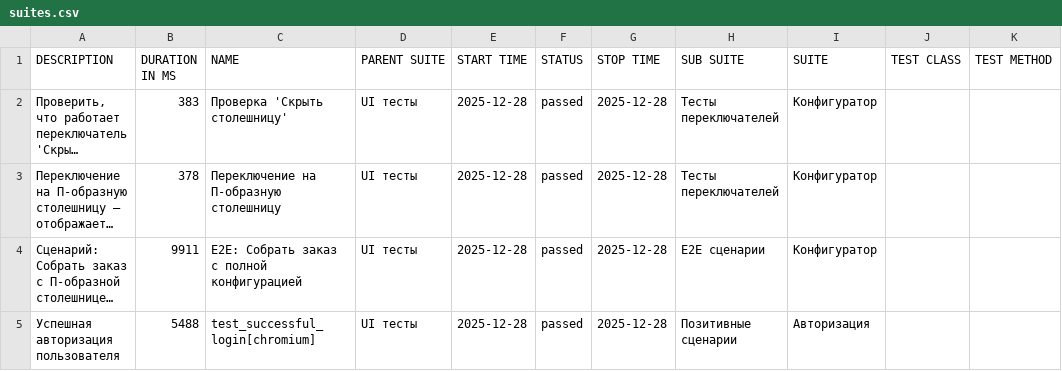
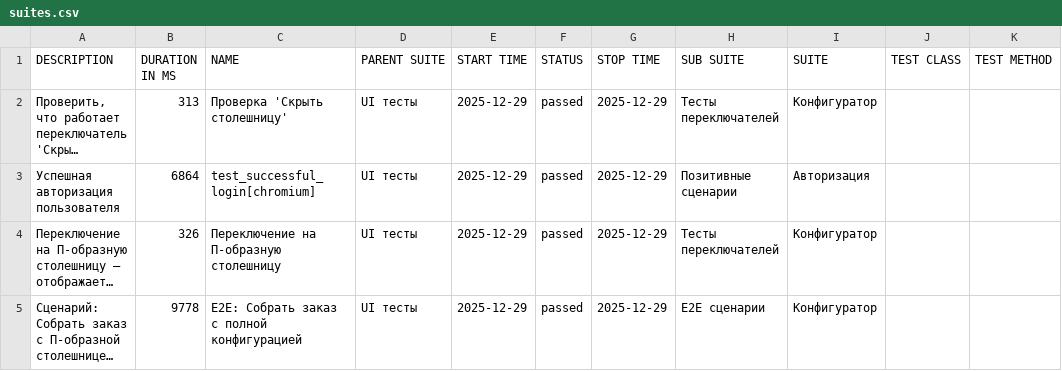
Before and after one commit to Deslowter/Playwright_python_inzhenerka, a CSV file: data/suites.csv, drawn as a sheet; long unchanged cells end in …; removed rows and columns are numbered as before the commit, all else as after; the diff names each change by its address in the sheet, - before the commit and + after, or states it on an @@ line.

```diff
--- a/data/suites.csv
+++ b/data/suites.csv
-B2 (DURATION IN MS): 383
+B2 (DURATION IN MS): 313
-E2 (START TIME): 2025-12-28
+E2 (START TIME): 2025-12-29
-G2 (STOP TIME): 2025-12-28
+G2 (STOP TIME): 2025-12-29
+row 3: Успешная авторизация пользователя | 6864 | test_successful_login[chromium] | UI тесты | 2025-12-29 | passed | 2025-12-29 | Позитивные сценарии | Авторизация
-B4 (DURATION IN MS): 378
+B4 (DURATION IN MS): 326
-E4:E5 (START TIME): 2025-12-28
+E4:E5 (START TIME): 2025-12-29
-G4:G5 (STOP TIME): 2025-12-28
+G4:G5 (STOP TIME): 2025-12-29
-B5 (DURATION IN MS): 9911
+B5 (DURATION IN MS): 9778
-row 5: Успешная авторизация пользователя | 5488 | test_successful_login[chromium] | UI тесты | 2025-12-28 | passed | 2025-12-28 | Позитивные сценарии | Авторизация
```
Also changed, not shown: 51 other files.
